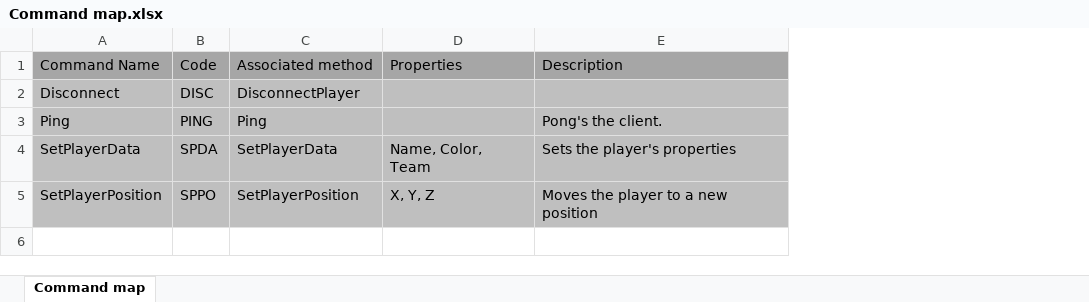
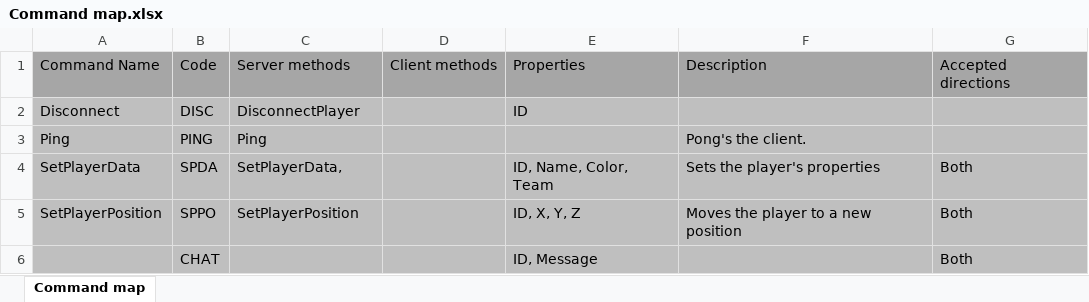
Before and after one commit to jochemboon/MultiplayerServer, an Excel workbook: Docs/Command map.xlsx, sheet Command map, drawn as a sheet; values as stored, in another font and other column widths than the file's, no borders; removed rows and columns are numbered as before the commit, all else as after; the diff names each change by its address in the sheet, - before the commit and + after, or states it on an @@ line.

```diff
--- a/Docs/Command map.xlsx (sheet Command map)
+++ b/Docs/Command map.xlsx (sheet Command map)
-column D, rows 1-5: Properties |  |  | Name, Color, Team | X, Y, Z
+column D, row 1: Client methods
+column E, rows 1-5: Properties | ID |  | ID, Name, Color, Team | ID, X, Y, Z
+column G, rows 1-5: Accepted directions |  |  | Both | Both
-C1: Associated method
+C1: Server methods
-C4: SetPlayerData
+C4: SetPlayerData,
+row 6:  | CHAT |  |  | ID, Message |  | Both
```
Also changed, not shown: 2 other files.
